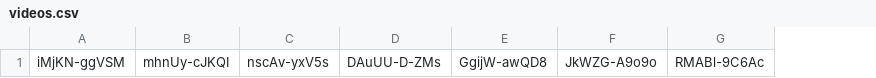
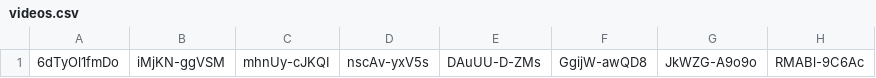
Before and after one commit to vidhitamittal/logoDetectionTool, a CSV file: videos.csv, drawn as a sheet; only a part is shown; the diff names each change by its address in the sheet, - before the commit and + after, or states it on an @@ line.

```diff
--- a/videos.csv
+++ b/videos.csv
+column A, row 1: 6dTyOl1fmDo
```
Also changed, not shown: 1 other file.
